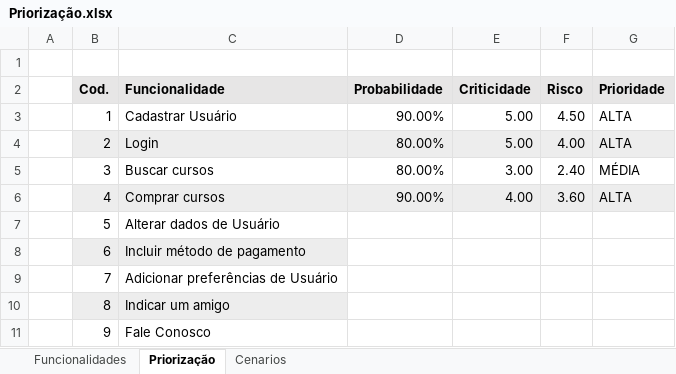
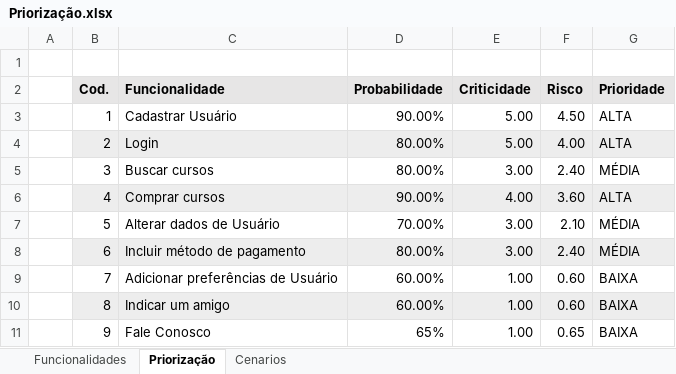
Before and after one commit to Ingrid2110rj/desafioQAG5, an Excel workbook: Cenarios/Priorização.xlsx, sheet Priorização, drawn as a sheet; values as stored, in another font and other column widths than the file's, no borders; the diff names each change by its address in the sheet, - before the commit and + after, or states it on an @@ line.

```diff
--- a/Cenarios/Priorização.xlsx (sheet Priorização)
+++ b/Cenarios/Priorização.xlsx (sheet Priorização)
-D7 (Probabilidade): (empty)
+D7 (Probabilidade): 70.00%
-E7:E8 (Criticidade): (empty)
+E7:E8 (Criticidade): 3.00
-F7 (Risco): (empty)
+F7 (Risco): 2.10
-G7:G8 (Prioridade): (empty)
+G7:G8 (Prioridade): MÉDIA
-D8 (Probabilidade): (empty)
+D8 (Probabilidade): 80.00%
-D8:G8 fill: none
+D8:G8 fill: #EDEDED
-F8 (Risco): (empty)
+F8 (Risco): 2.40
-D9:D10 (Probabilidade): (empty)
+D9:D10 (Probabilidade): 60.00%
-E9:E11 (Criticidade): (empty)
+E9:E11 (Criticidade): 1.00
-F9:F10 (Risco): (empty)
+F9:F10 (Risco): 0.60
-G9:G11 (Prioridade): (empty)
+G9:G11 (Prioridade): BAIXA
-D10:G10 fill: none
+D10:G10 fill: #EDEDED
-D11 (Probabilidade): (empty)
+D11 (Probabilidade): 65%
-F11 (Risco): (empty)
+F11 (Risco): 0.65
```
Also changed, not shown: sheet Cenarios, Cenarios/Caderno Teste Desafio QA 4 - Grupo 5.xlsx.
